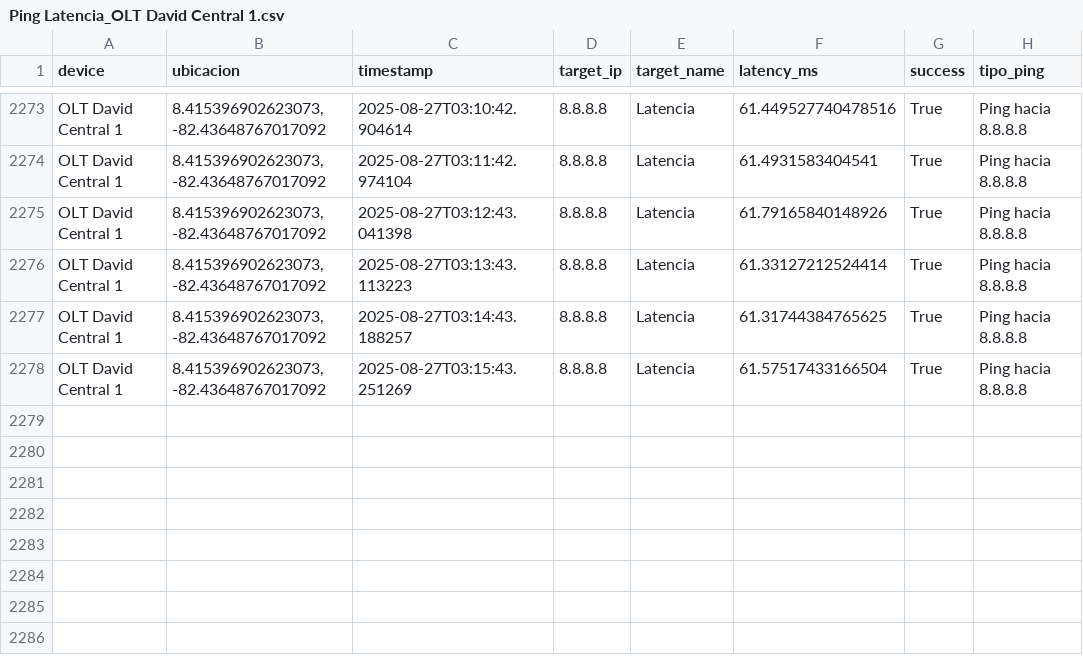
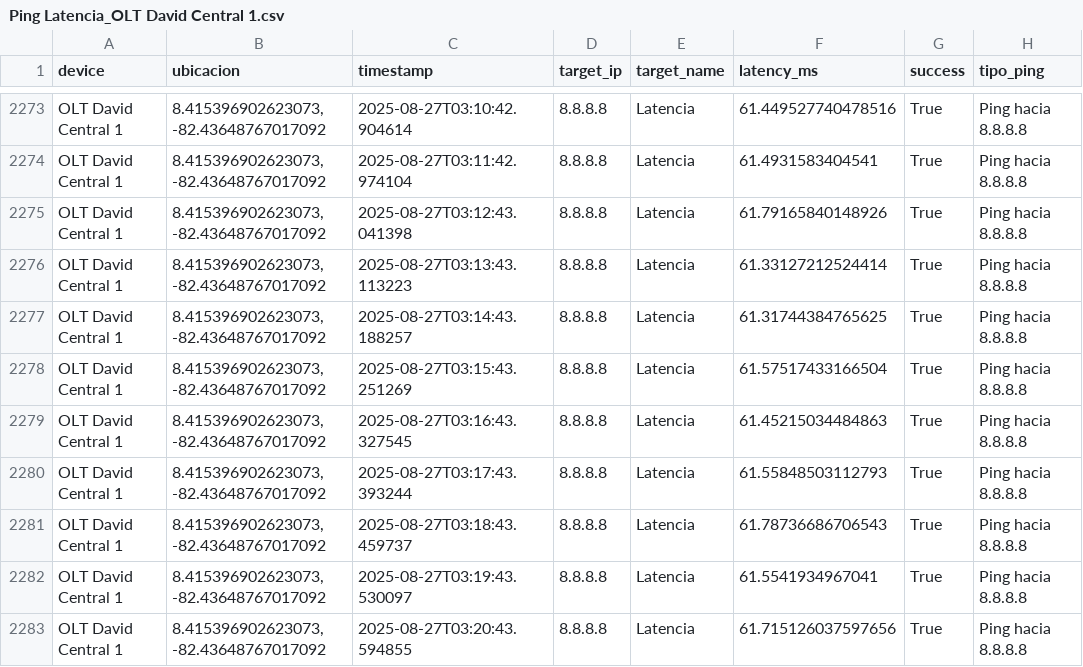
Before and after one commit to NUCsMonitoreo/Sondas-Panama, a CSV file: NUC-SONDA18/Ping Latencia_OLT David Central 1.csv, drawn as a sheet; only a part is shown, gaps mark what is left out.

Commit message:
[NUC-SONDA18] sync 2025-08-27 03:21:26

```diff
--- a/NUC-SONDA18/Ping Latencia_OLT David Central 1.csv
+++ b/NUC-SONDA18/Ping Latencia_OLT David Central 1.csv
@@ -2278 +2278,6 @@ OLT David Central 1,"8.415396902623073, -82.43648767017092",2025-08-27T03:14:43.
 OLT David Central 1,"8.415396902623073, -82.43648767017092",2025-08-27T03:15:43.251269,8.8.8.8,Latencia,61.57517433166504,True,Ping hacia 8.8.8.8
+OLT David Central 1,"8.415396902623073, -82.43648767017092",2025-08-27T03:16:43.327545,8.8.8.8,Latencia,61.45215034484863,True,Ping hacia 8.8.8.8
+OLT David Central 1,"8.415396902623073, -82.43648767017092",2025-08-27T03:17:43.393244,8.8.8.8,Latencia,61.55848503112793,True,Ping hacia 8.8.8.8
+OLT David Central 1,"8.415396902623073, -82.43648767017092",2025-08-27T03:18:43.459737,8.8.8.8,Latencia,61.78736686706543,True,Ping hacia 8.8.8.8
+OLT David Central 1,"8.415396902623073, -82.43648767017092",2025-08-27T03:19:43.530097,8.8.8.8,Latencia,61.5541934967041,True,Ping hacia 8.8.8.8
+OLT David Central 1,"8.415396902623073, -82.43648767017092",2025-08-27T03:20:43.594855,8.8.8.8,Latencia,61.715126037597656,True,Ping hacia 8.8.8.8
```
Also changed, not shown: NUC-SONDA18/Speedtest_OLT David Central 1.csv.
